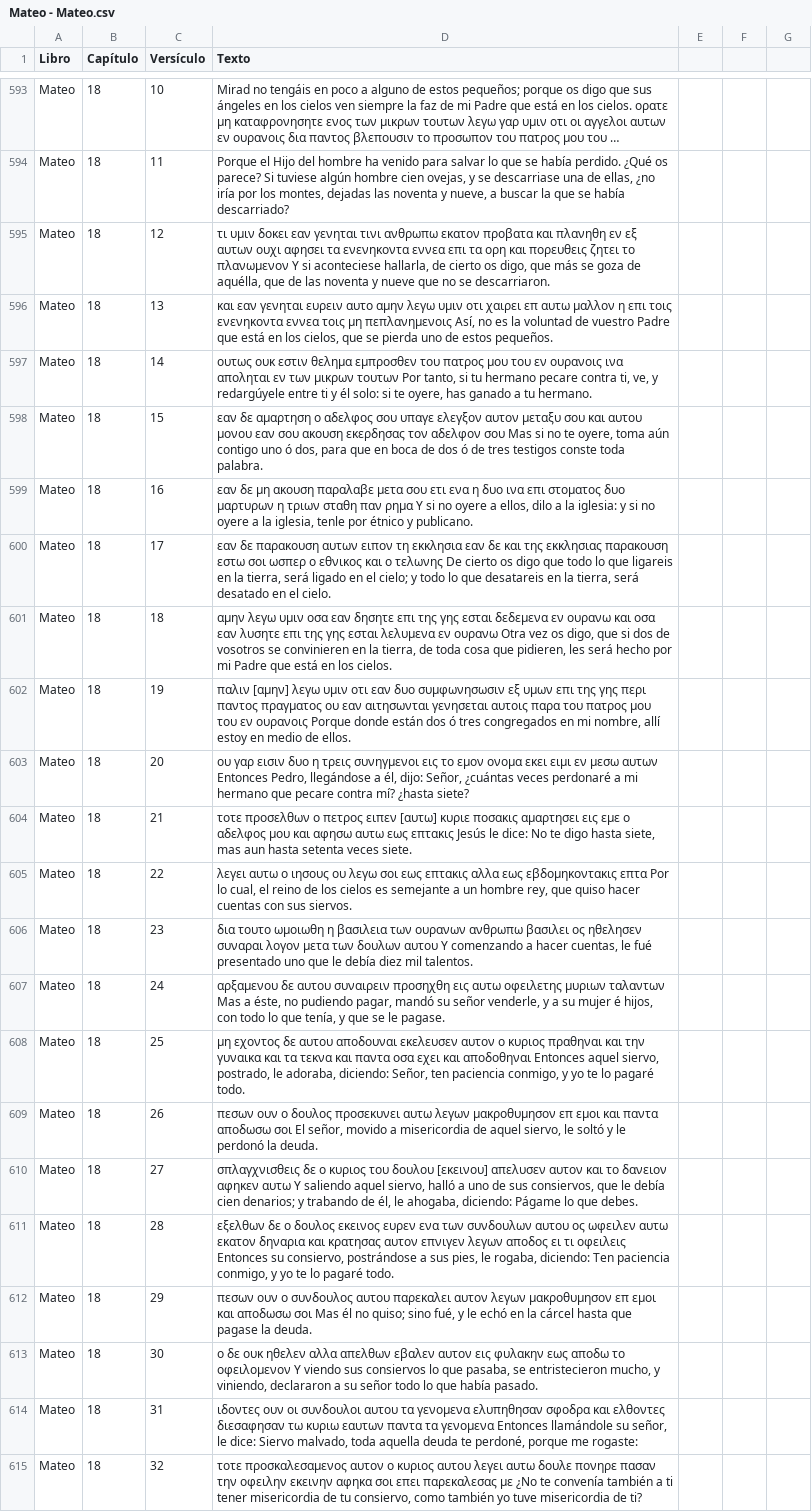
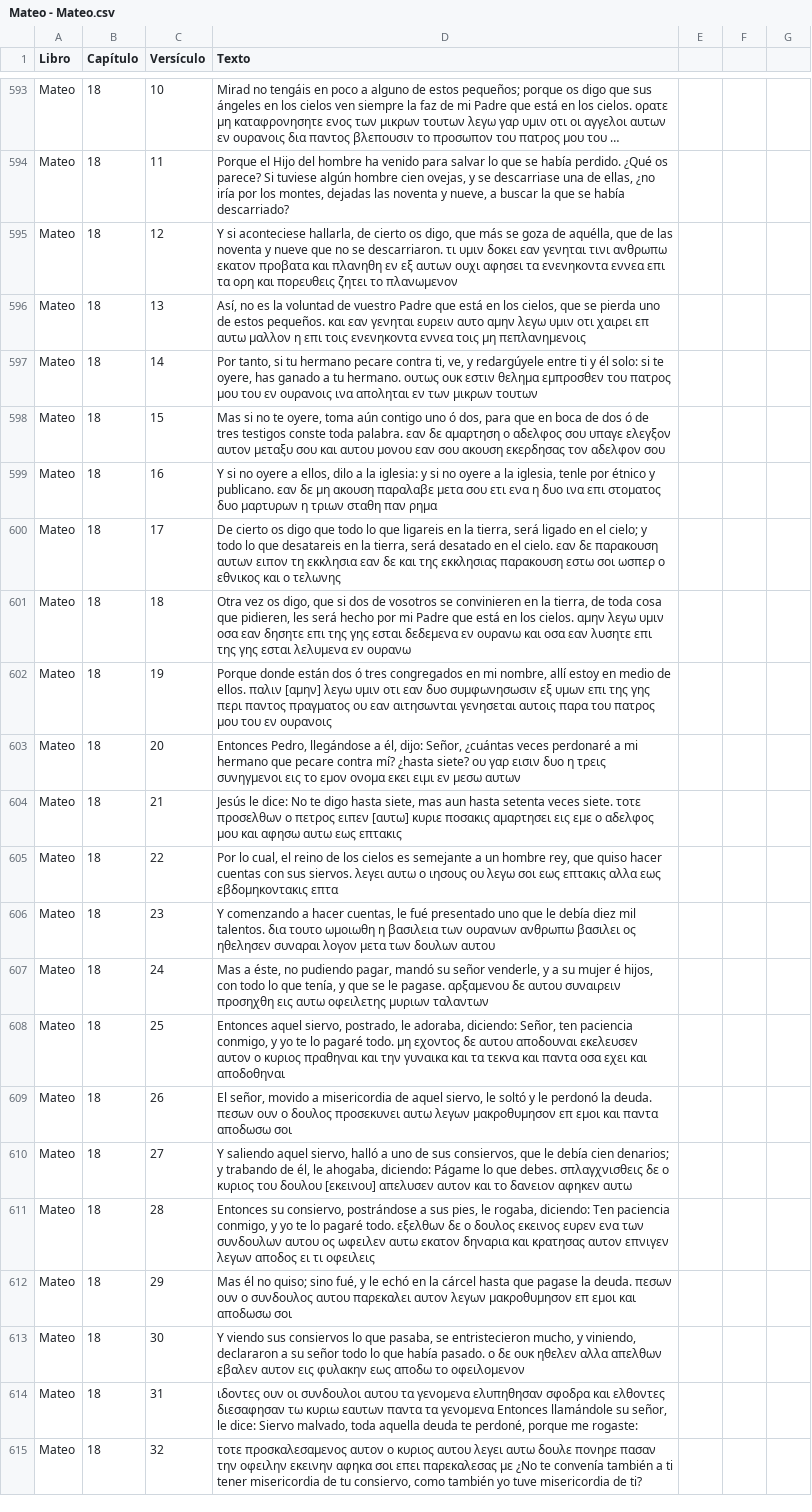
Before and after one commit to consupalabrahoy-cloud/unoaunointerlineal, a CSV file: Mateo - Mateo.csv, drawn as a sheet; only a part is shown, gaps mark what is left out; long unchanged cells end in …; the diff names each change by its address in the sheet, - before the commit and + after, or states it on an @@ line.

Commit message:
Update Mateo - Mateo.csv

```diff
--- a/Mateo - Mateo.csv
+++ b/Mateo - Mateo.csv
-D595 (Texto): τι υμιν δοκει εαν γενηται τινι ανθρωπω εκατον προβατα και πλανηθη εν εξ αυτων ουχι αφησει τα ενενηκοντα εννεα επι τα ορη και πορευθεις ζητει το πλανωμενον Y si aconteciese hallarla, de cierto os digo, que más se goza de aquélla, que de las noventa y nueve que no se descarriaron.
+D595 (Texto): Y si aconteciese hallarla, de cierto os digo, que más se goza de aquélla, que de las noventa y nueve que no se descarriaron. τι υμιν δοκει εαν γενηται τινι ανθρωπω εκατον προβατα και πλανηθη εν εξ αυτων ουχι αφησει τα ενενηκοντα εννεα επι τα ορη και πορευθεις ζητει το πλανωμενον
-D596 (Texto): και εαν γενηται ευρειν αυτο αμην λεγω υμιν οτι χαιρει επ αυτω μαλλον η επι τοις ενενηκοντα εννεα τοις μη πεπλανημενοις Así, no es la voluntad de vuestro Padre que está en los cielos, que se pierda uno de estos pequeños.
+D596 (Texto): Así, no es la voluntad de vuestro Padre que está en los cielos, que se pierda uno de estos pequeños. και εαν γενηται ευρειν αυτο αμην λεγω υμιν οτι χαιρει επ αυτω μαλλον η επι τοις ενενηκοντα εννεα τοις μη πεπλανημενοις
-D597 (Texto): ουτως ουκ εστιν θελημα εμπροσθεν του πατρος μου του εν ουρανοις ινα αποληται εν των μικρων τουτων Por tanto, si tu hermano pecare contra ti, ve, y redargúyele entre ti y él solo: si te oyere, has ganado a tu hermano.
+D597 (Texto): Por tanto, si tu hermano pecare contra ti, ve, y redargúyele entre ti y él solo: si te oyere, has ganado a tu hermano. ουτως ουκ εστιν θελημα εμπροσθεν του πατρος μου του εν ουρανοις ινα αποληται εν των μικρων τουτων
-D598 (Texto): εαν δε αμαρτηση ο αδελφος σου υπαγε ελεγξον αυτον μεταξυ σου και αυτου μονου εαν σου ακουση εκερδησας τον αδελφον σου Mas si no te oyere, toma aún contigo uno ó dos, para que en boca de dos ó de tres testigos conste toda palabra.
+D598 (Texto): Mas si no te oyere, toma aún contigo uno ó dos, para que en boca de dos ó de tres testigos conste toda palabra. εαν δε αμαρτηση ο αδελφος σου υπαγε ελεγξον αυτον μεταξυ σου και αυτου μονου εαν σου ακουση εκερδησας τον αδελφον σου
-D599 (Texto): εαν δε μη ακουση παραλαβε μετα σου ετι ενα η δυο ινα επι στοματος δυο μαρτυρων η τριων σταθη παν ρημα Y si no oyere a ellos, dilo a la iglesia: y si no oyere a la iglesia, tenle por étnico y publicano.
+D599 (Texto): Y si no oyere a ellos, dilo a la iglesia: y si no oyere a la iglesia, tenle por étnico y publicano. εαν δε μη ακουση παραλαβε μετα σου ετι ενα η δυο ινα επι στοματος δυο μαρτυρων η τριων σταθη παν ρημα
-D600 (Texto): εαν δε παρακουση αυτων ειπον τη εκκλησια εαν δε και της εκκλησιας παρακουση εστω σοι ωσπερ ο εθνικος και ο τελωνης De cierto os digo que todo lo que ligareis en la tierra, será ligado en el cielo; y todo lo que desatareis en la tierra, será desatado en el cielo.
+D600 (Texto): De cierto os digo que todo lo que ligareis en la tierra, será ligado en el cielo; y todo lo que desatareis en la tierra, será desatado en el cielo. εαν δε παρακουση αυτων ειπον τη εκκλησια εαν δε και της εκκλησιας παρακουση εστω σοι ωσπερ ο εθνικος και ο τελωνης
-D601 (Texto): αμην λεγω υμιν οσα εαν δησητε επι της γης εσται δεδεμενα εν ουρανω και οσα εαν λυσητε επι της γης εσται λελυμενα εν ουρανω Otra vez os digo, que si dos de vosotros se convinieren en la tierra, de toda cosa que pidieren, les será hecho por mi Padre que está en los cielos.
+D601 (Texto): Otra vez os digo, que si dos de vosotros se convinieren en la tierra, de toda cosa que pidieren, les será hecho por mi Padre que está en los cielos. αμην λεγω υμιν οσα εαν δησητε επι της γης εσται δεδεμενα εν ουρανω και οσα εαν λυσητε επι της γης εσται λελυμενα εν ουρανω
-D602 (Texto): παλιν [αμην] λεγω υμιν οτι εαν δυο συμφωνησωσιν εξ υμων επι της γης περι παντος πραγματος ου εαν αιτησωνται γενησεται αυτοις παρα του πατρος μου του εν ουρανοις Porque donde están dos ó tres congregados en mi nombre, allí estoy en medio de ellos.
+D602 (Texto): Porque donde están dos ó tres congregados en mi nombre, allí estoy en medio de ellos. παλιν [αμην] λεγω υμιν οτι εαν δυο συμφωνησωσιν εξ υμων επι της γης περι παντος πραγματος ου εαν αιτησωνται γενησεται αυτοις παρα του πατρος μου του εν ουρανοις
-D603 (Texto): ου γαρ εισιν δυο η τρεις συνηγμενοι εις το εμον ονομα εκει ειμι εν μεσω αυτων Entonces Pedro, llegándose a él, dijo: Señor, ¿cuántas veces perdonaré a mi hermano que pecare contra mí? ¿hasta siete?
+D603 (Texto): Entonces Pedro, llegándose a él, dijo: Señor, ¿cuántas veces perdonaré a mi hermano que pecare contra mí? ¿hasta siete? ου γαρ εισιν δυο η τρεις συνηγμενοι εις το εμον ονομα εκει ειμι εν μεσω αυτων
-D604 (Texto): τοτε προσελθων ο πετρος ειπεν [αυτω] κυριε ποσακις αμαρτησει εις εμε ο αδελφος μου και αφησω αυτω εως επτακις Jesús le dice: No te digo hasta siete, mas aun hasta setenta veces siete.
+D604 (Texto): Jesús le dice: No te digo hasta siete, mas aun hasta setenta veces siete. τοτε προσελθων ο πετρος ειπεν [αυτω] κυριε ποσακις αμαρτησει εις εμε ο αδελφος μου και αφησω αυτω εως επτακις
-D605 (Texto): λεγει αυτω ο ιησους ου λεγω σοι εως επτακις αλλα εως εβδομηκοντακις επτα Por lo cual, el reino de los cielos es semejante a un hombre rey, que quiso hacer cuentas con sus siervos.
+D605 (Texto): Por lo cual, el reino de los cielos es semejante a un hombre rey, que quiso hacer cuentas con sus siervos. λεγει αυτω ο ιησους ου λεγω σοι εως επτακις αλλα εως εβδομηκοντακις επτα
-D606 (Texto): δια τουτο ωμοιωθη η βασιλεια των ουρανων ανθρωπω βασιλει ος ηθελησεν συναραι λογον μετα των δουλων αυτου Y comenzando a hacer cuentas, le fué presentado uno que le debía diez mil talentos.
+D606 (Texto): Y comenzando a hacer cuentas, le fué presentado uno que le debía diez mil talentos. δια τουτο ωμοιωθη η βασιλεια των ουρανων ανθρωπω βασιλει ος ηθελησεν συναραι λογον μετα των δουλων αυτου
-D607 (Texto): αρξαμενου δε αυτου συναιρειν προσηχθη εις αυτω οφειλετης μυριων ταλαντων Mas a éste, no pudiendo pagar, mandó su señor venderle, y a su mujer é hijos, con todo lo que tenía, y que se le pagase.
+D607 (Texto): Mas a éste, no pudiendo pagar, mandó su señor venderle, y a su mujer é hijos, con todo lo que tenía, y que se le pagase. αρξαμενου δε αυτου συναιρειν προσηχθη εις αυτω οφειλετης μυριων ταλαντων
-D608 (Texto): μη εχοντος δε αυτου αποδουναι εκελευσεν αυτον ο κυριος πραθηναι και την γυναικα και τα τεκνα και παντα οσα εχει και αποδοθηναι Entonces aquel siervo, postrado, le adoraba, diciendo: Señor, ten paciencia conmigo, y yo te lo pagaré todo.
+D608 (Texto): Entonces aquel siervo, postrado, le adoraba, diciendo: Señor, ten paciencia conmigo, y yo te lo pagaré todo. μη εχοντος δε αυτου αποδουναι εκελευσεν αυτον ο κυριος πραθηναι και την γυναικα και τα τεκνα και παντα οσα εχει και αποδοθηναι
-D609 (Texto): πεσων ουν ο δουλος προσεκυνει αυτω λεγων μακροθυμησον επ εμοι και παντα αποδωσω σοι El señor, movido a misericordia de aquel siervo, le soltó y le perdonó la deuda.
+D609 (Texto): El señor, movido a misericordia de aquel siervo, le soltó y le perdonó la deuda. πεσων ουν ο δουλος προσεκυνει αυτω λεγων μακροθυμησον επ εμοι και παντα αποδωσω σοι
-D610 (Texto): σπλαγχνισθεις δε ο κυριος του δουλου [εκεινου] απελυσεν αυτον και το δανειον αφηκεν αυτω Y saliendo aquel siervo, halló a uno de sus consiervos, que le debía cien denarios; y trabando de él, le ahogaba, diciendo: Págame lo que debes.
+D610 (Texto): Y saliendo aquel siervo, halló a uno de sus consiervos, que le debía cien denarios; y trabando de él, le ahogaba, diciendo: Págame lo que debes. σπλαγχνισθεις δε ο κυριος του δουλου [εκεινου] απελυσεν αυτον και το δανειον αφηκεν αυτω
-D611 (Texto): εξελθων δε ο δουλος εκεινος ευρεν ενα των συνδουλων αυτου ος ωφειλεν αυτω εκατον δηναρια και κρατησας αυτον επνιγεν λεγων αποδος ει τι οφειλεις Entonces su consiervo, postrándose a sus pies, le rogaba, diciendo: Ten paciencia conmigo, y yo te lo pagaré todo.
+D611 (Texto): Entonces su consiervo, postrándose a sus pies, le rogaba, diciendo: Ten paciencia conmigo, y yo te lo pagaré todo. εξελθων δε ο δουλος εκεινος ευρεν ενα των συνδουλων αυτου ος ωφειλεν αυτω εκατον δηναρια και κρατησας αυτον επνιγεν λεγων αποδος ει τι οφειλεις
-D612 (Texto): πεσων ουν ο συνδουλος αυτου παρεκαλει αυτον λεγων μακροθυμησον επ εμοι και αποδωσω σοι Mas él no quiso; sino fué, y le echó en la cárcel hasta que pagase la deuda.
+D612 (Texto): Mas él no quiso; sino fué, y le echó en la cárcel hasta que pagase la deuda. πεσων ουν ο συνδουλος αυτου παρεκαλει αυτον λεγων μακροθυμησον επ εμοι και αποδωσω σοι
-D613 (Texto): ο δε ουκ ηθελεν αλλα απελθων εβαλεν αυτον εις φυλακην εως αποδω το οφειλομενον Y viendo sus consiervos lo que pasaba, se entristecieron mucho, y viniendo, declararon a su señor todo lo que había pasado.
+D613 (Texto): Y viendo sus consiervos lo que pasaba, se entristecieron mucho, y viniendo, declararon a su señor todo lo que había pasado. ο δε ουκ ηθελεν αλλα απελθων εβαλεν αυτον εις φυλακην εως αποδω το οφειλομενον
```
